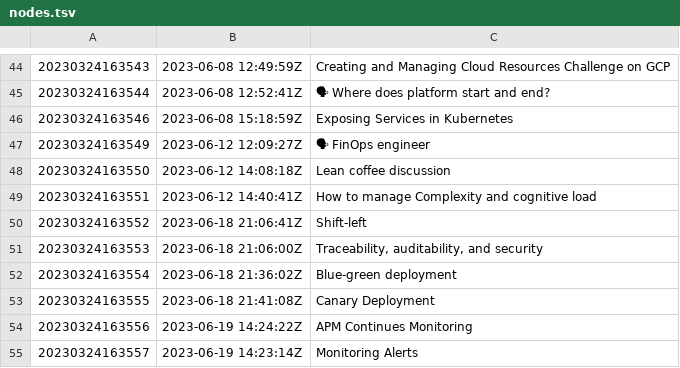
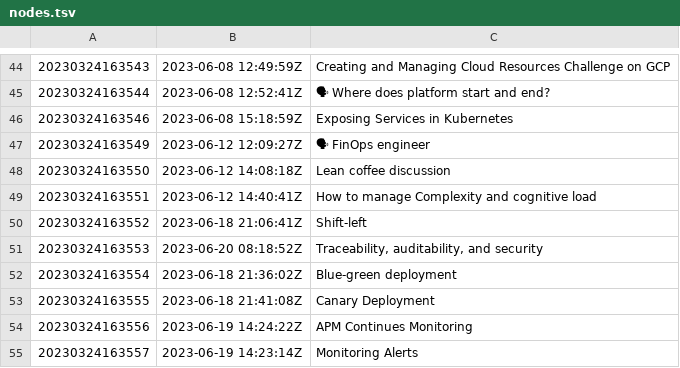
Before and after one commit to AugustasV/zet, a TSV file: dex/nodes.tsv, drawn as a sheet; only a part is shown, gaps mark what is left out.

```diff
--- a/dex/nodes.tsv
+++ b/dex/nodes.tsv
@@ -50,3 +50,3 @@
 20230324163552	2023-06-18 21:06:41Z	Shift-left
-20230324163553	2023-06-18 21:06:00Z	Traceability, auditability, and security
+20230324163553	2023-06-20 08:18:52Z	Traceability, auditability, and security
 20230324163554	2023-06-18 21:36:02Z	Blue-green deployment
```
Also changed, not shown: 4 other files.
